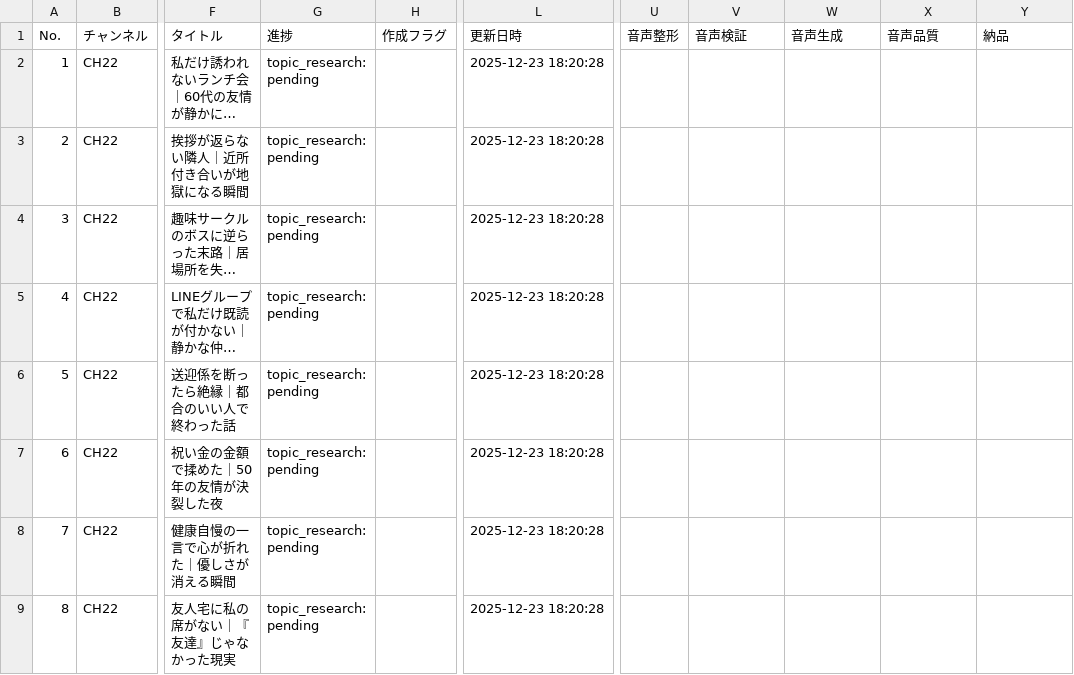
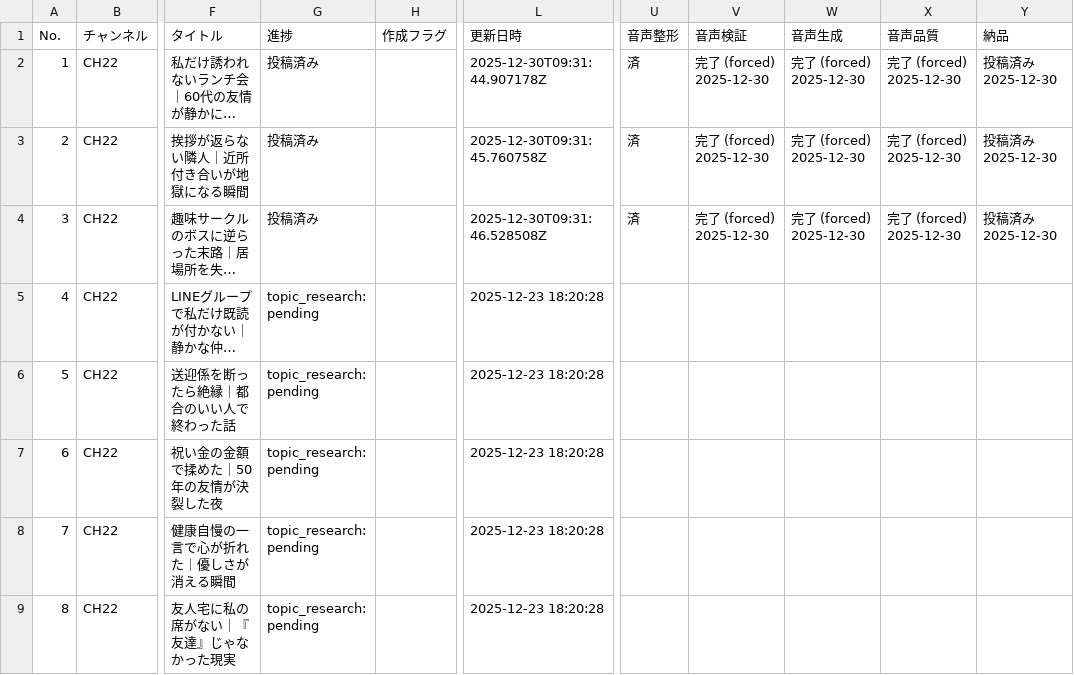
Before and after one commit to daideguchi/youtube_production2, a CSV file: workspaces/planning/channels/CH22.csv, drawn as a sheet; only a part is shown, gaps mark what is left out; long unchanged cells end in …; the diff names each change by its address in the sheet, - before the commit and + after, or states it on an @@ line.

```diff
--- a/workspaces/planning/channels/CH22.csv
+++ b/workspaces/planning/channels/CH22.csv
-G2:G4 (進捗): topic_research: pending
+G2:G4 (進捗): 投稿済み
-L2 (更新日時): 2025-12-23 18:20:28
+L2 (更新日時): 2025-12-30T09:31:44.907178Z
-U2:U4 (音声整形): (empty)
+U2:U4 (音声整形): 済
-V2:V4 (音声検証): (empty)
+V2:V4 (音声検証): 完了 (forced) 2025-12-30
-W2:W4 (音声生成): (empty)
+W2:W4 (音声生成): 完了 (forced) 2025-12-30
-X2:X4 (音声品質): (empty)
+X2:X4 (音声品質): 完了 (forced) 2025-12-30
-Y2:Y4 (納品): (empty)
+Y2:Y4 (納品): 投稿済み 2025-12-30
-L3 (更新日時): 2025-12-23 18:20:28
+L3 (更新日時): 2025-12-30T09:31:45.760758Z
-L4 (更新日時): 2025-12-23 18:20:28
+L4 (更新日時): 2025-12-30T09:31:46.528508Z
```
Also changed, not shown: 35 other files.
